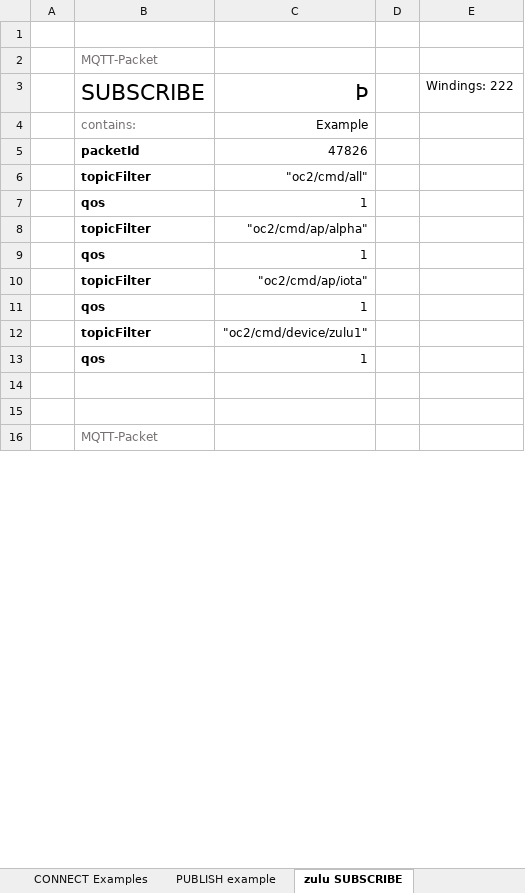
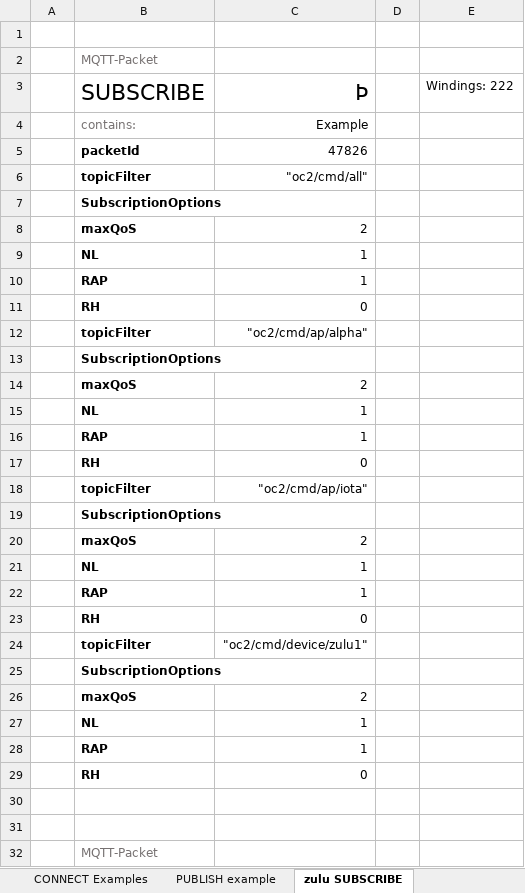
Before and after one commit to oasis-tcs/openc2-transf-mqtt, an Excel workbook: sources/SampleMessages.xlsx, sheet zulu SUBSCRIBE, drawn as a sheet; only a part is shown; values as stored, in another font and other column widths than the file's, no borders; charts and pictures not drawn; removed rows and columns are numbered as before the commit, all else as after; the diff covers the shown part only; the diff names each change by its address in the sheet, - before the commit and + after, or states it on an @@ line.

```diff
--- a/sources/SampleMessages.xlsx (sheet zulu SUBSCRIBE)
+++ b/sources/SampleMessages.xlsx (sheet zulu SUBSCRIBE)
-row 7:  | qos | 1
+row 7:  | SubscriptionOptions
+row 8:  | maxQoS | 2
+row 9:  | NL | 1
+row 10:  | RAP | 1
+row 11:  | RH | 0
-row 9:  | qos | 1
+row 13:  | SubscriptionOptions
+row 14:  | maxQoS | 2
+row 15:  | NL | 1
+row 16:  | RAP | 1
+row 17:  | RH | 0
-row 11:  | qos | 1
+row 19:  | SubscriptionOptions
+row 20:  | maxQoS | 2
+row 21:  | NL | 1
+row 22:  | RAP | 1
+row 23:  | RH | 0
-row 13:  | qos | 1
+row 25:  | SubscriptionOptions
+row 26:  | maxQoS | 2
+row 27:  | NL | 1
+row 28:  | RAP | 1
+row 29:  | RH | 0
```
Also changed, not shown: 4 added rows, 4 removed rows and 1 edited cell elsewhere in this sheet, charts or pictures, 2 other files.
